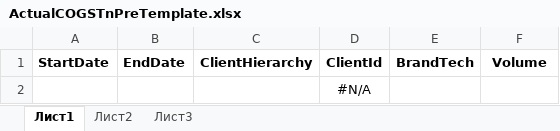
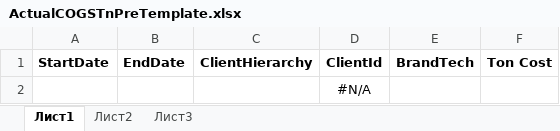
Before and after one commit to SSerg-dev/smart-com, an Excel workbook: Module.Frontend.TPM/Templates/ActualCOGSTnPreTemplate.xlsx, sheet Лист1, drawn as a sheet; values as stored, in another font and other column widths than the file's, no borders; the diff names each change by its address in the sheet, - before the commit and + after, or states it on an @@ line.

Commit message:
[305649] Rename Volume to Ton Cost

```diff
--- a/Module.Frontend.TPM/Templates/ActualCOGSTnPreTemplate.xlsx (sheet Лист1)
+++ b/Module.Frontend.TPM/Templates/ActualCOGSTnPreTemplate.xlsx (sheet Лист1)
-F1: Volume
+F1: Ton Cost
```
Also changed, not shown: Module.Frontend.TPM/Content/Templates/ActualCOGSTnPreTemplate.xlsx, Module.Frontend.TPM/Content/Templates/PlanCOGSTnPreTemplate.xlsx, 8 other files.
